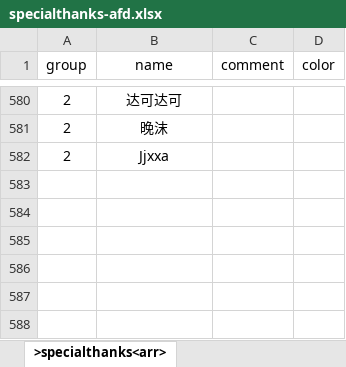
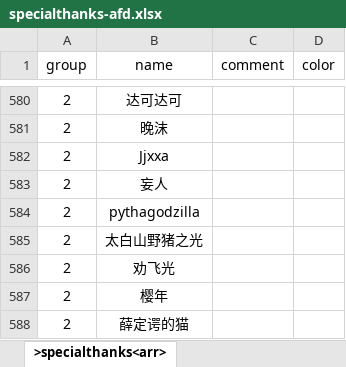
Before and after one commit to VickScarlet/lifeRestart, an Excel workbook: data/specialthanks-afd.xlsx, sheet >specialthanks<arr>, drawn as a sheet; only a part is shown, gaps mark what is left out; values as stored, in another font and other column widths than the file's, no borders; the diff names each change by its address in the sheet, - before the commit and + after, or states it on an @@ line.

Commit message:
update specialthanks

```diff
--- a/data/specialthanks-afd.xlsx (sheet >specialthanks<arr>)
+++ b/data/specialthanks-afd.xlsx (sheet >specialthanks<arr>)
+row 583: 2 | 妄人
+row 584: 2 | pythagodzilla
+row 585: 2 | 太白山野猪之光
+row 586: 2 | 劝飞光
+row 587: 2 | 樱年
+row 588: 2 | 薛定谔的猫
```
Also changed, not shown: data/specialthanks-dun.xlsx, 1 other file.
